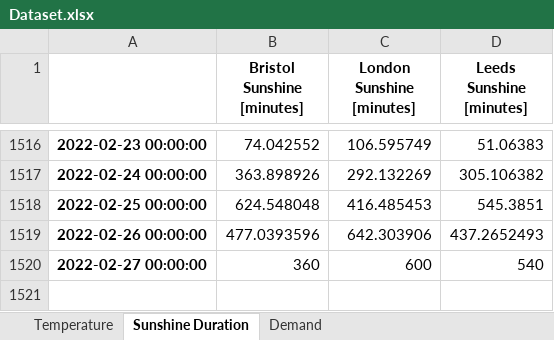
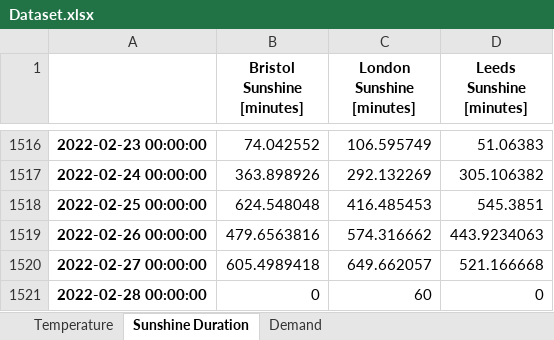
Before and after one commit to niccozagli/Forecasting_Competition, an Excel workbook: Dataset.xlsx, sheet Sunshine Duration, drawn as a sheet; only a part is shown, gaps mark what is left out; values as stored, in another font and other column widths than the file's, no borders; the diff names each change by its address in the sheet, - before the commit and + after, or states it on an @@ line.

```diff
--- a/Dataset.xlsx (sheet Sunshine Duration)
+++ b/Dataset.xlsx (sheet Sunshine Duration)
-B1519 (Bristol Sunshine [minutes]): 477.0393596
+B1519 (Bristol Sunshine [minutes]): 479.6563816
-C1519 (London Sunshine [minutes]): 642.303906
+C1519 (London Sunshine [minutes]): 574.316662
-D1519 (Leeds Sunshine [minutes]): 437.2652493
+D1519 (Leeds Sunshine [minutes]): 443.9234063
-B1520 (Bristol Sunshine [minutes]): 360
+B1520 (Bristol Sunshine [minutes]): 605.4989418
-C1520 (London Sunshine [minutes]): 600
+C1520 (London Sunshine [minutes]): 649.662057
-D1520 (Leeds Sunshine [minutes]): 540
+D1520 (Leeds Sunshine [minutes]): 521.166668
+row 1521: 2022-02-28 00:00:00 | 0 | 60 | 0
```
Also changed, not shown: sheet Temperature, sheet Demand.
